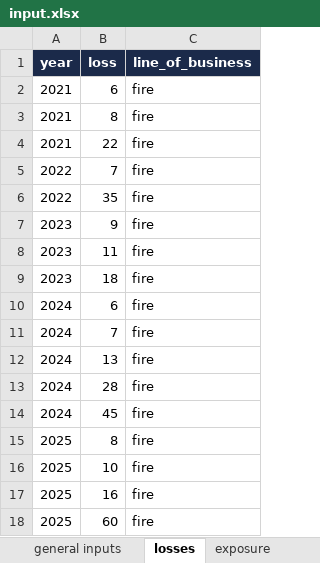
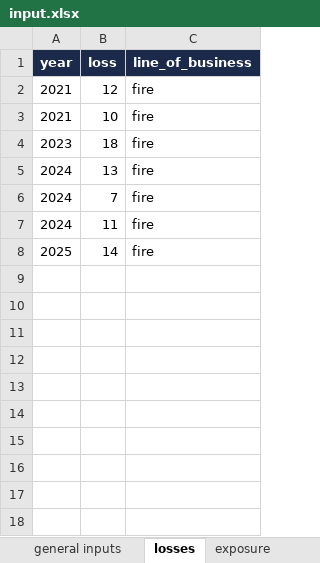
Before and after one commit to pacomc999/pacos-pricing-pipeline, an Excel workbook: input.xlsx, sheet losses, drawn as a sheet; values as stored, in another font and other column widths than the file's, no borders; removed rows and columns are numbered as before the commit, all else as after; the diff names each change by its address in the sheet, - before the commit and + after, or states it on an @@ line.

```diff
--- a/input.xlsx (sheet losses)
+++ b/input.xlsx (sheet losses)
-B2 (loss): 6
+B2 (loss): 12
-B3 (loss): 8
+B3 (loss): 10
-row 4: 2021 | 22 | fire
-row 5: 2022 | 7 | fire
-row 6: 2022 | 35 | fire
-row 7: 2023 | 9 | fire
-row 8: 2023 | 11 | fire
-B5 (loss): 6
+B5 (loss): 13
-B7 (loss): 13
+B7 (loss): 11
-row 13: 2024 | 28 | fire
-row 14: 2024 | 45 | fire
-B8 (loss): 8
+B8 (loss): 14
-row 16: 2025 | 10 | fire
-row 17: 2025 | 16 | fire
-row 18: 2025 | 60 | fire
```
Also changed, not shown: 1 other file.
